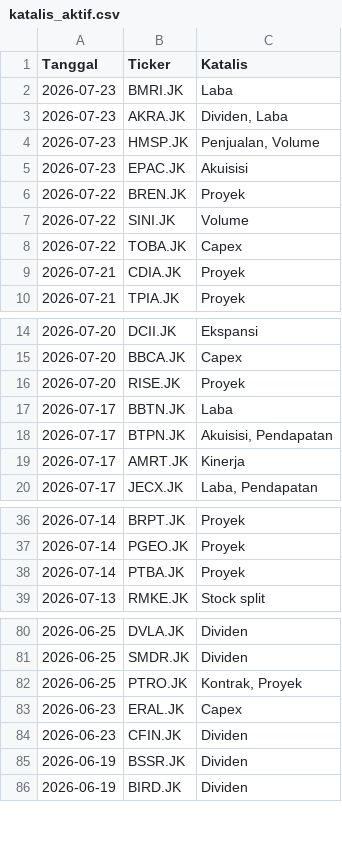
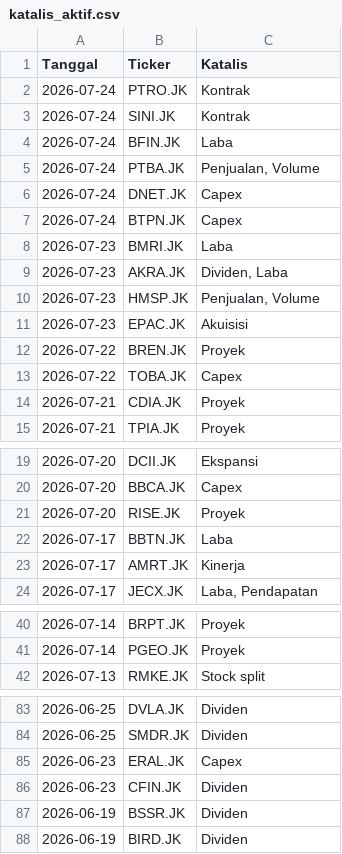
Before and after one commit to gpra19/hybrid-war-room, a CSV file: katalis_aktif.csv, drawn as a sheet; only a part is shown, gaps mark what is left out; removed rows and columns are numbered as before the commit, all else as after; the diff covers the shown part only; the diff names each change by its address in the sheet, - before the commit and + after, or states it on an @@ line.

Commit message:
Update intelijen fundamental harian

```diff
--- a/katalis_aktif.csv
+++ b/katalis_aktif.csv
+row 2: 2026-07-24 | PTRO.JK | Kontrak
+row 3: 2026-07-24 | SINI.JK | Kontrak
+row 4: 2026-07-24 | BFIN.JK | Laba
+row 5: 2026-07-24 | PTBA.JK | Penjualan, Volume
+row 6: 2026-07-24 | DNET.JK | Capex
+row 7: 2026-07-24 | BTPN.JK | Capex
-row 7: 2026-07-22 | SINI.JK | Volume
-row 18: 2026-07-17 | BTPN.JK | Akuisisi, Pendapatan
-row 38: 2026-07-14 | PTBA.JK | Proyek
-row 82: 2026-06-25 | PTRO.JK | Kontrak, Proyek
```
Also changed, not shown: 1 removed row elsewhere in this file.
